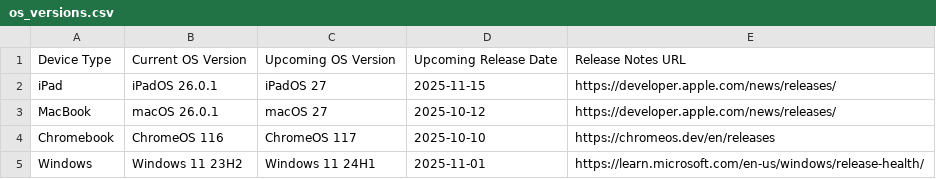
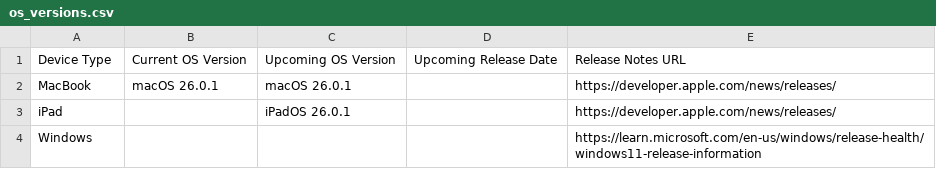
Before and after one commit to laineyyork-esa/device-os-tracker, a CSV file: os_versions.csv, drawn as a sheet.

```diff
--- a/os_versions.csv
+++ b/os_versions.csv
@@ -1,5 +1,4 @@
 Device Type,Current OS Version,Upcoming OS Version,Upcoming Release Date,Release Notes URL
-iPad,iPadOS 26.0.1,iPadOS 27,2025-11-15,https://developer.apple.com/news/releases/
-MacBook,macOS 26.0.1,macOS 27,2025-10-12,https://developer.apple.com/news/releases/
-Chromebook,ChromeOS 116,ChromeOS 117,2025-10-10,https://chromeos.dev/en/releases
-Windows,Windows 11 23H2,Windows 11 24H1,2025-11-01,https://learn.microsoft.com/en-us/windows/release-health/
+MacBook,macOS 26.0.1,macOS 26.0.1,,https://developer.apple.com/news/releases/
+iPad,,iPadOS 26.0.1,,https://developer.apple.com/news/releases/
+Windows,,,,https://learn.microsoft.com/en-us/windows/release-health/windows11-release-information
```
